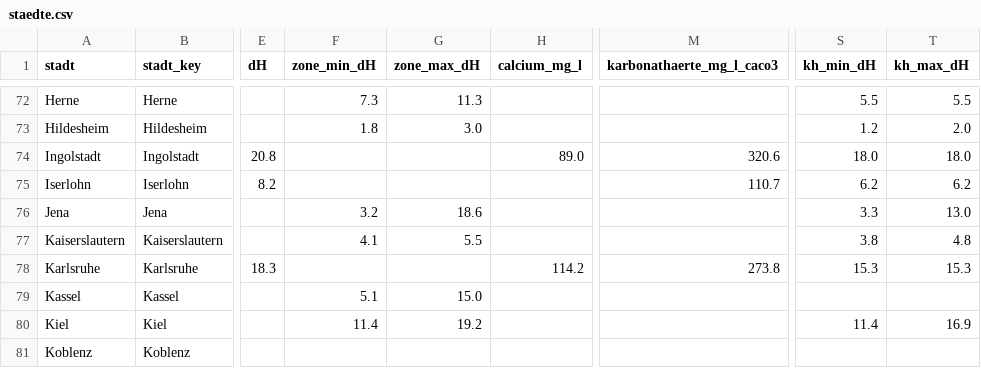
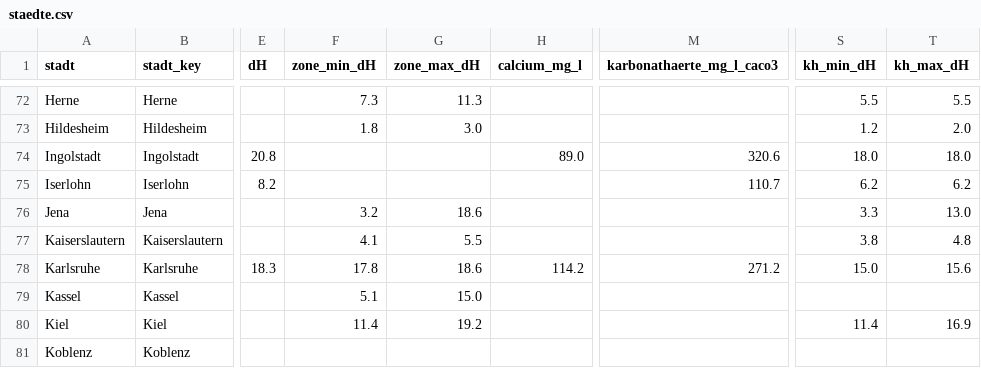
Before and after one commit to mayrsascha/wasserhaerte-daten, a CSV file: staedte.csv, drawn as a sheet; only a part is shown, gaps mark what is left out; the diff names each change by its address in the sheet, - before the commit and + after, or states it on an @@ line.

```diff
--- a/staedte.csv
+++ b/staedte.csv
-F78 (zone_min_dH): (empty)
+F78 (zone_min_dH): 17.8
-G78 (zone_max_dH): (empty)
+G78 (zone_max_dH): 18.6
-M78 (karbonathaerte_mg_l_caco3): 273.8
+M78 (karbonathaerte_mg_l_caco3): 271.2
-S78 (kh_min_dH): 15.3
+S78 (kh_min_dH): 15.0
-T78 (kh_max_dH): 15.3
+T78 (kh_max_dH): 15.6
```
Also changed, not shown: 2 other files.
